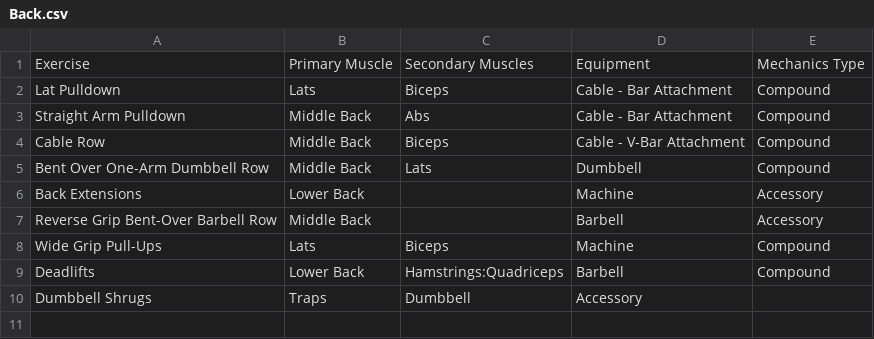
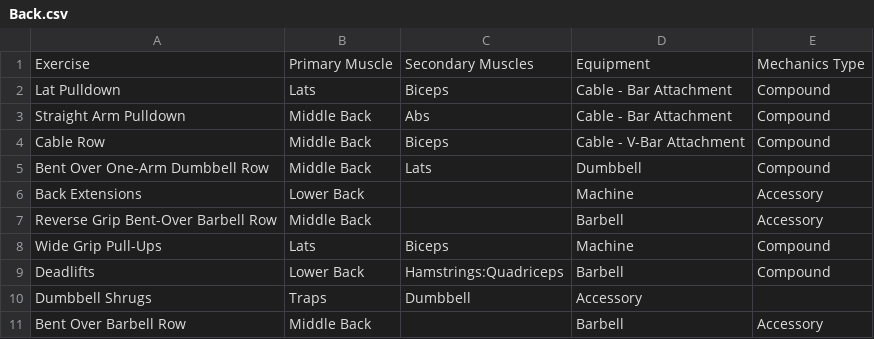
Before and after one commit to CampfireBros/Fitness-Tracker, a CSV file: DBScripts/data/Back.csv, drawn as a sheet; the diff names each change by its address in the sheet, - before the commit and + after, or states it on an @@ line.

```diff
--- a/DBScripts/data/Back.csv
+++ b/DBScripts/data/Back.csv
+row 11: Bent Over Barbell Row | Middle Back |  | Barbell | Accessory
```
Also changed, not shown: DBScripts/data/Bicep.csv, DBScripts/data/Chest.csv, 4 other files.
